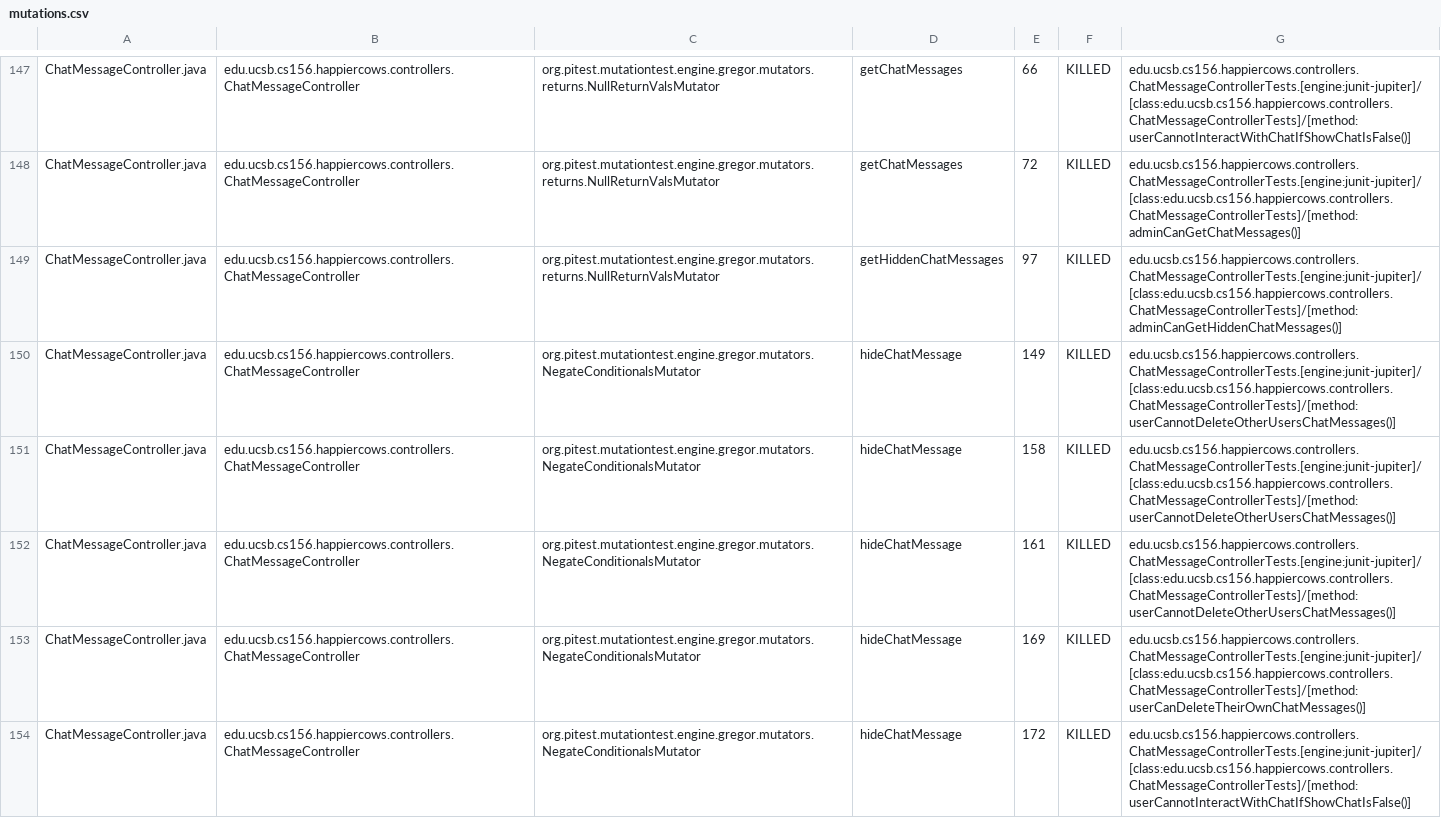
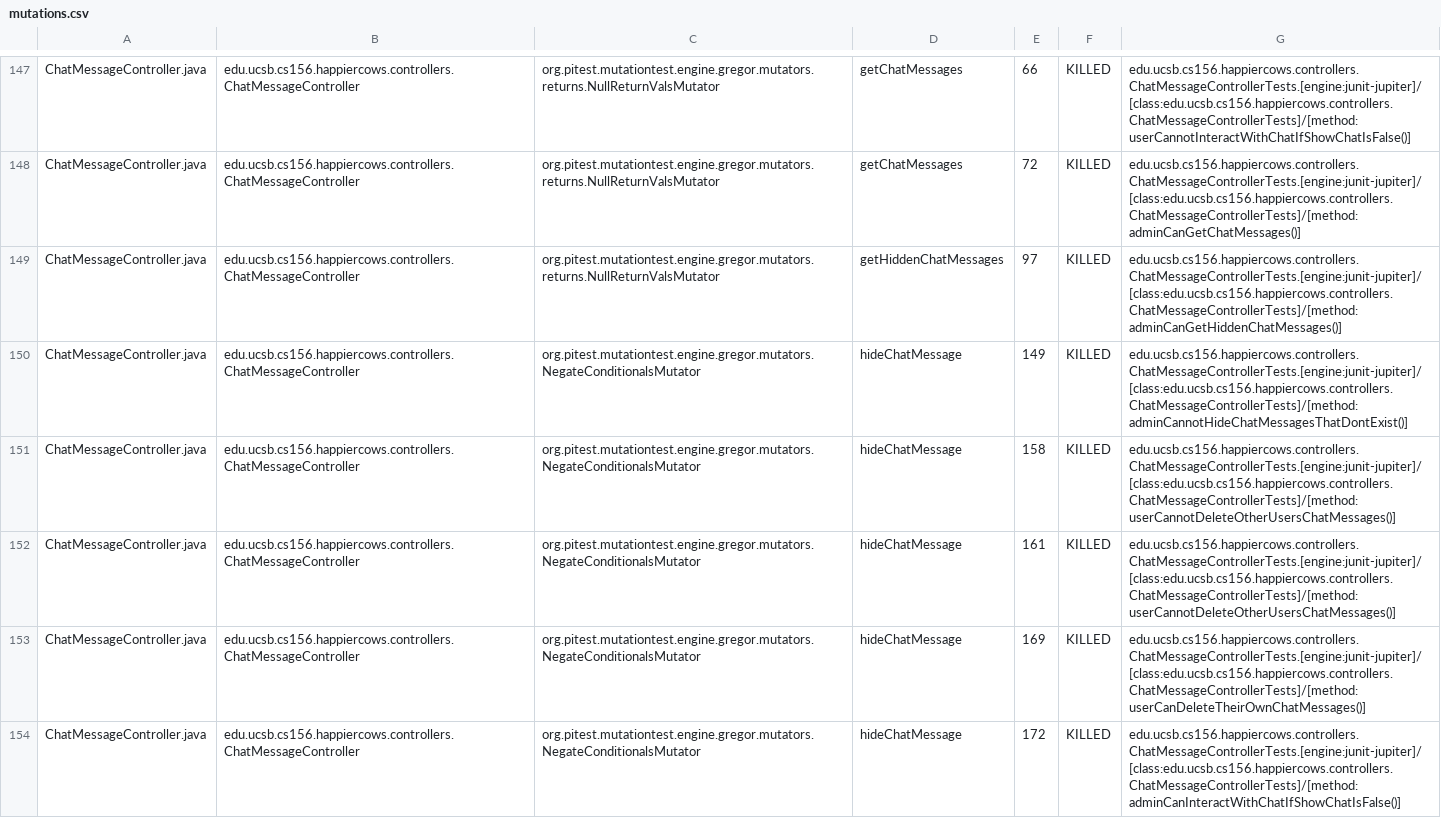
Before and after one commit to ucsb-cs156-f24/proj-happycows-f24-09, a CSV file: prs/53/pitest/mutations.csv, drawn as a sheet; only a part is shown, gaps mark what is left out; the diff covers the shown part only.

Commit message:
Deploying to gh-pages from @ ucsb-cs156-f24/proj-happycows-f24-09@ce7f3a8da697308cd235ffae50cdb3fd797fecd3 🚀

```diff
--- a/prs/53/pitest/mutations.csv
+++ b/prs/53/pitest/mutations.csv
@@ -149,3 +149,3 @@ ChatMessageController.java,edu.ucsb.cs156.happiercows.controllers.ChatMessageCon
 ChatMessageController.java,edu.ucsb.cs156.happiercows.controllers.ChatMessageController,org.pitest.mutationtest.engine.gregor.mutators.returns.NullReturnValsMutator,getHiddenChatMessages,97,KILLED,edu.ucsb.cs156.happiercows.controllers.ChatMessageControllerTests.[engine:junit-jupiter]/[class:edu.ucsb.cs156.happiercows.controllers.ChatMessageControllerTests]/[method:adminCanGetHiddenChatMessages()]
-ChatMessageController.java,edu.ucsb.cs156.happiercows.controllers.ChatMessageController,org.pitest.mutationtest.engine.gregor.mutators.NegateConditionalsMutator,hideChatMessage,149,KILLED,edu.ucsb.cs156.happiercows.controllers.ChatMessageControllerTests.[engine:junit-jupiter]/[class:edu.ucsb.cs156.happiercows.controllers.ChatMessageControllerTests]/[method:userCannotDeleteOtherUsersChatMessages()]
+ChatMessageController.java,edu.ucsb.cs156.happiercows.controllers.ChatMessageController,org.pitest.mutationtest.engine.gregor.mutators.NegateConditionalsMutator,hideChatMessage,149,KILLED,edu.ucsb.cs156.happiercows.controllers.ChatMessageControllerTests.[engine:junit-jupiter]/[class:edu.ucsb.cs156.happiercows.controllers.ChatMessageControllerTests]/[method:adminCannotHideChatMessagesThatDontExist()]
 ChatMessageController.java,edu.ucsb.cs156.happiercows.controllers.ChatMessageController,org.pitest.mutationtest.engine.gregor.mutators.NegateConditionalsMutator,hideChatMessage,158,KILLED,edu.ucsb.cs156.happiercows.controllers.ChatMessageControllerTests.[engine:junit-jupiter]/[class:edu.ucsb.cs156.happiercows.controllers.ChatMessageControllerTests]/[method:userCannotDeleteOtherUsersChatMessages()]
@@ -153,2 +153,2 @@ ChatMessageController.java,edu.ucsb.cs156.happiercows.controllers.ChatMessageCon
 ChatMessageController.java,edu.ucsb.cs156.happiercows.controllers.ChatMessageController,org.pitest.mutationtest.engine.gregor.mutators.NegateConditionalsMutator,hideChatMessage,169,KILLED,edu.ucsb.cs156.happiercows.controllers.ChatMessageControllerTests.[engine:junit-jupiter]/[class:edu.ucsb.cs156.happiercows.controllers.ChatMessageControllerTests]/[method:userCanDeleteTheirOwnChatMessages()]
-ChatMessageController.java,edu.ucsb.cs156.happiercows.controllers.ChatMessageController,org.pitest.mutationtest.engine.gregor.mutators.NegateConditionalsMutator,hideChatMessage,172,KILLED,edu.ucsb.cs156.happiercows.controllers.ChatMessageControllerTests.[engine:junit-jupiter]/[class:edu.ucsb.cs156.happiercows.controllers.ChatMessageControllerTests]/[method:userCannotInteractWithChatIfShowChatIsFalse()]
+ChatMessageController.java,edu.ucsb.cs156.happiercows.controllers.ChatMessageController,org.pitest.mutationtest.engine.gregor.mutators.NegateConditionalsMutator,hideChatMessage,172,KILLED,edu.ucsb.cs156.happiercows.controllers.ChatMessageControllerTests.[engine:junit-jupiter]/[class:edu.ucsb.cs156.happiercows.controllers.ChatMessageControllerTests]/[method:adminCanInteractWithChatIfShowChatIsFalse()]
```
Also changed, not shown: 50 edited cells elsewhere in this file, 51 other files.
